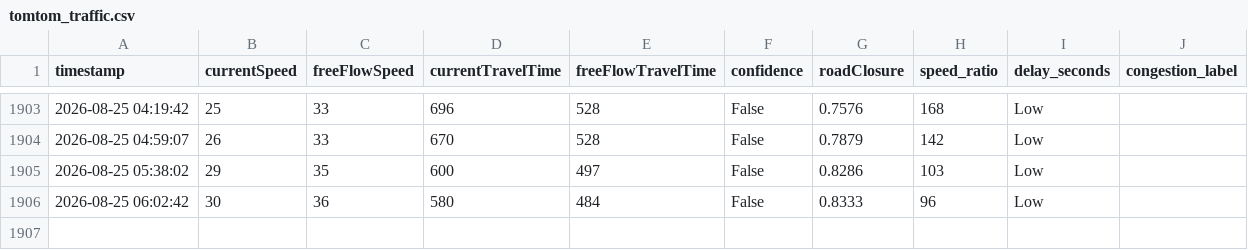
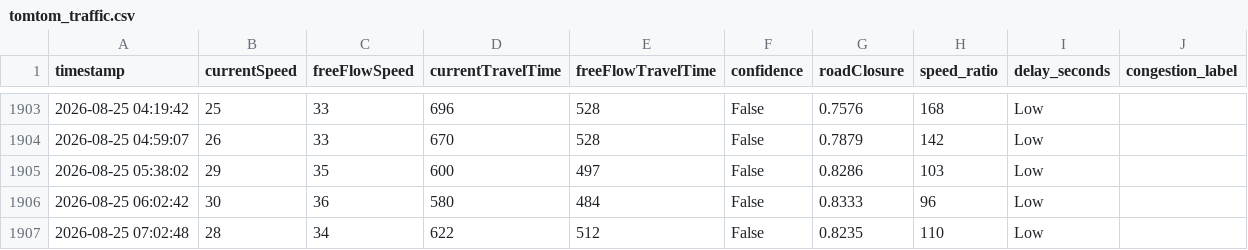
Before and after one commit to angel-2006/traffic-congestion-digital-twin, a CSV file: data/tomtom_traffic.csv, drawn as a sheet; only a part is shown, gaps mark what is left out; the diff names each change by its address in the sheet, - before the commit and + after, or states it on an @@ line.

```diff
--- a/data/tomtom_traffic.csv
+++ b/data/tomtom_traffic.csv
+row 1907: 2026-08-25 07:02:48 | 28 | 34 | 622 | 512 | False | 0.8235 | 110 | Low
```
Also changed, not shown: data/tomtom_training_data.csv.
